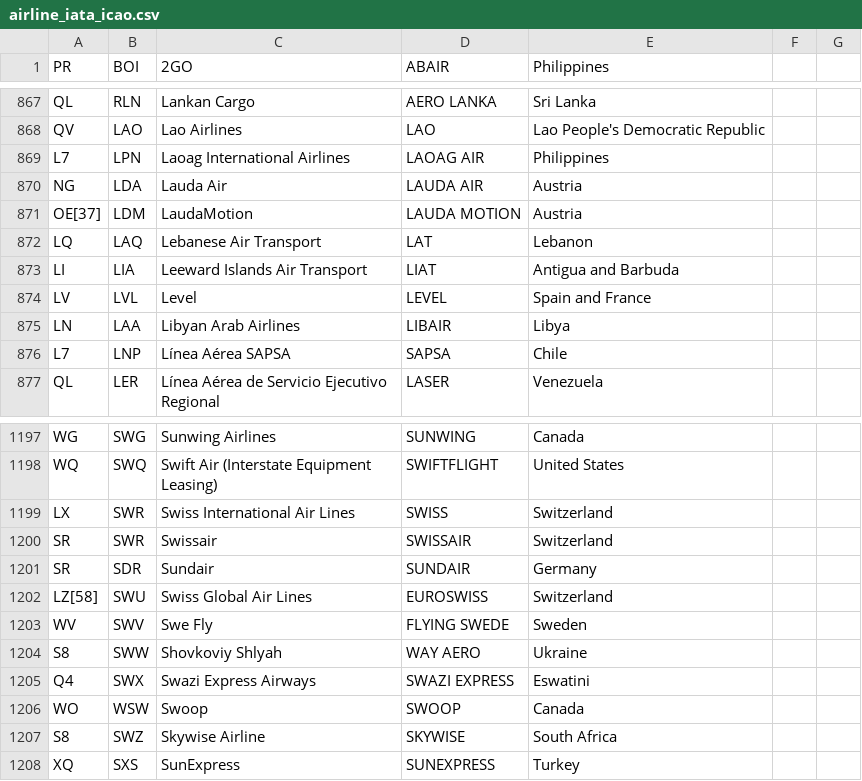
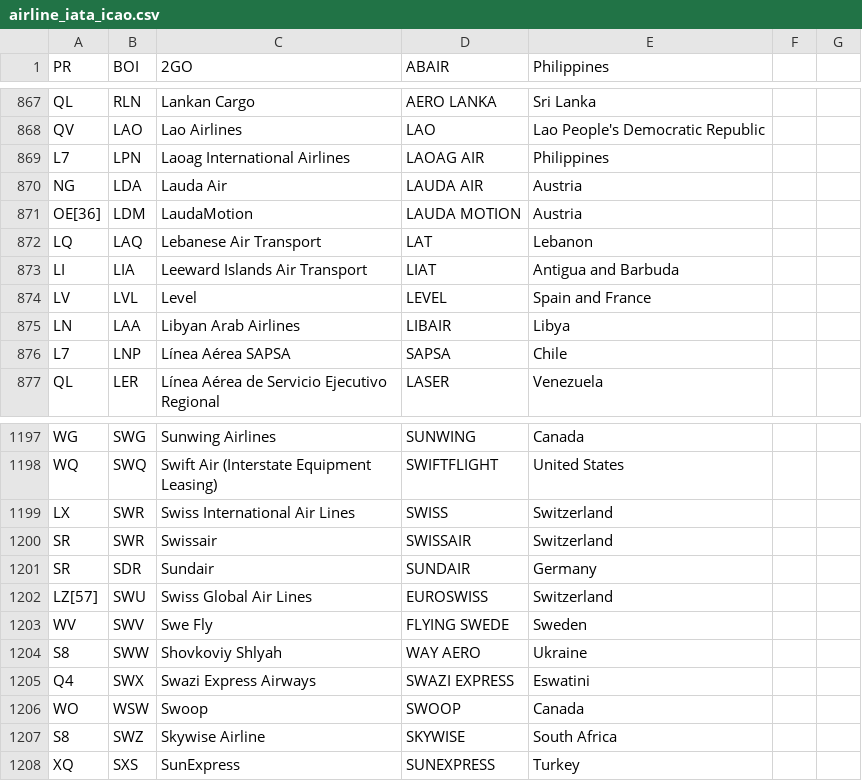
Before and after one commit to shekarpathi/dullesArrivals, a CSV file: airline_iata_icao.csv, drawn as a sheet; only a part is shown, gaps mark what is left out.

Commit message:
Added Airline IATA / ICAO codes csv file

```diff
--- a/airline_iata_icao.csv
+++ b/airline_iata_icao.csv
@@ -870,3 +870,3 @@ L7,LPN,Laoag International Airlines,LAOAG AIR,Philippines
 NG,LDA,Lauda Air,LAUDA AIR,Austria
-OE[37],LDM,LaudaMotion,LAUDA MOTION,Austria
+OE[36],LDM,LaudaMotion,LAUDA MOTION,Austria
 LQ,LAQ,Lebanese Air Transport,LAT,Lebanon
@@ -1201,3 +1201,3 @@ SR,SWR,Swissair,SWISSAIR,Switzerland
 SR,SDR,Sundair,SUNDAIR,Germany
-LZ[58],SWU,Swiss Global Air Lines,EUROSWISS,Switzerland
+LZ[57],SWU,Swiss Global Air Lines,EUROSWISS,Switzerland
 WV,SWV,Swe Fly,FLYING SWEDE,Sweden
```
